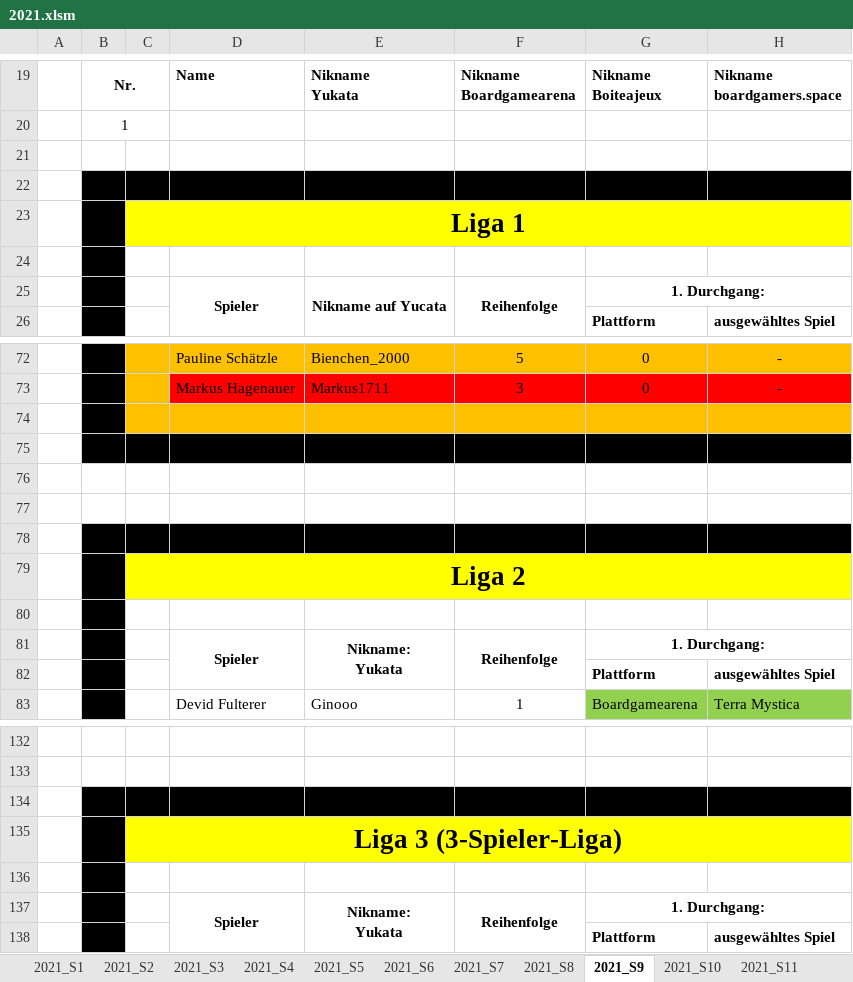
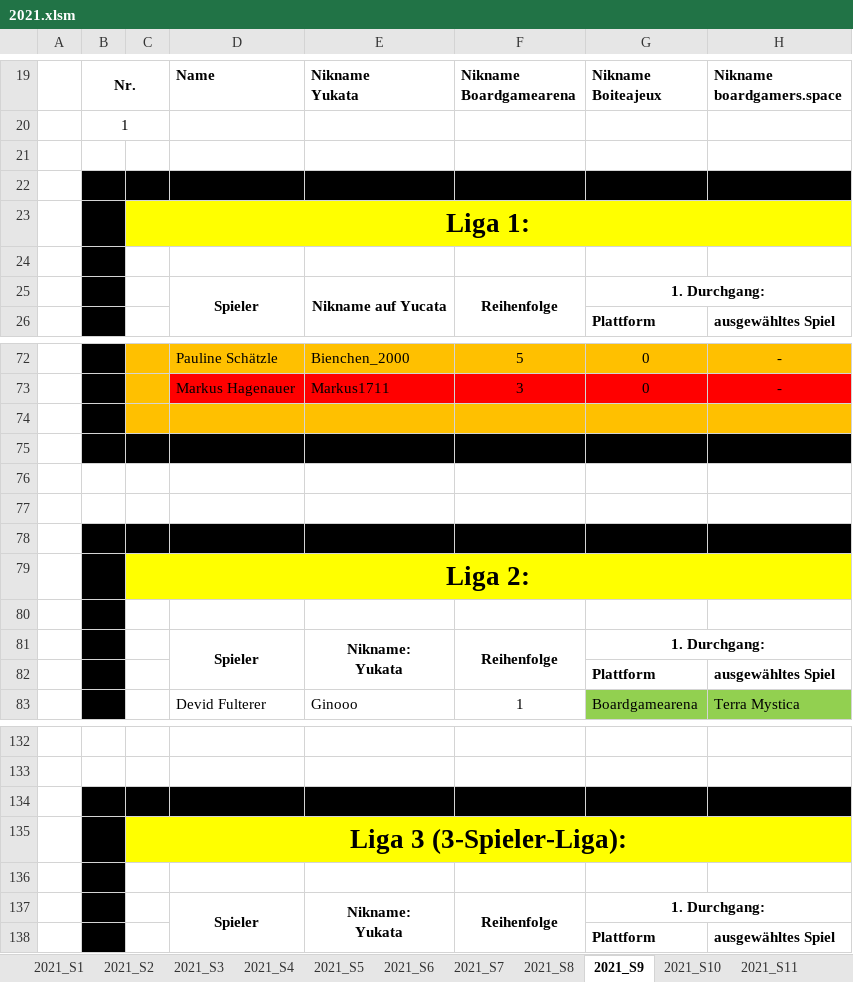
Before and after one commit to caravanlizzy/kennerliga, an Excel workbook: data_migration/data/2021.xlsm, sheet 2021_S9, drawn as a sheet; only a part is shown, gaps mark what is left out; values as stored, in another font and other column widths than the file's, no borders; the diff names each change by its address in the sheet, - before the commit and + after, or states it on an @@ line.

```diff
--- a/data_migration/data/2021.xlsm (sheet 2021_S9)
+++ b/data_migration/data/2021.xlsm (sheet 2021_S9)
-C23: Liga 1
+C23: Liga 1:
-C79: Liga 2
+C79: Liga 2:
-C135: Liga 3 (3-Spieler-Liga)
+C135: Liga 3 (3-Spieler-Liga):
```
Also changed, not shown: sheet 2021_S2, sheet 2021_S12, sheet 2021_S5, sheet 2021_S7, sheet 2021_S4, sheet 2021_S8, 5 more sheets, data_migration/data/2020.xlsm, data_migration/data/2022.xlsm, 1 other file.
